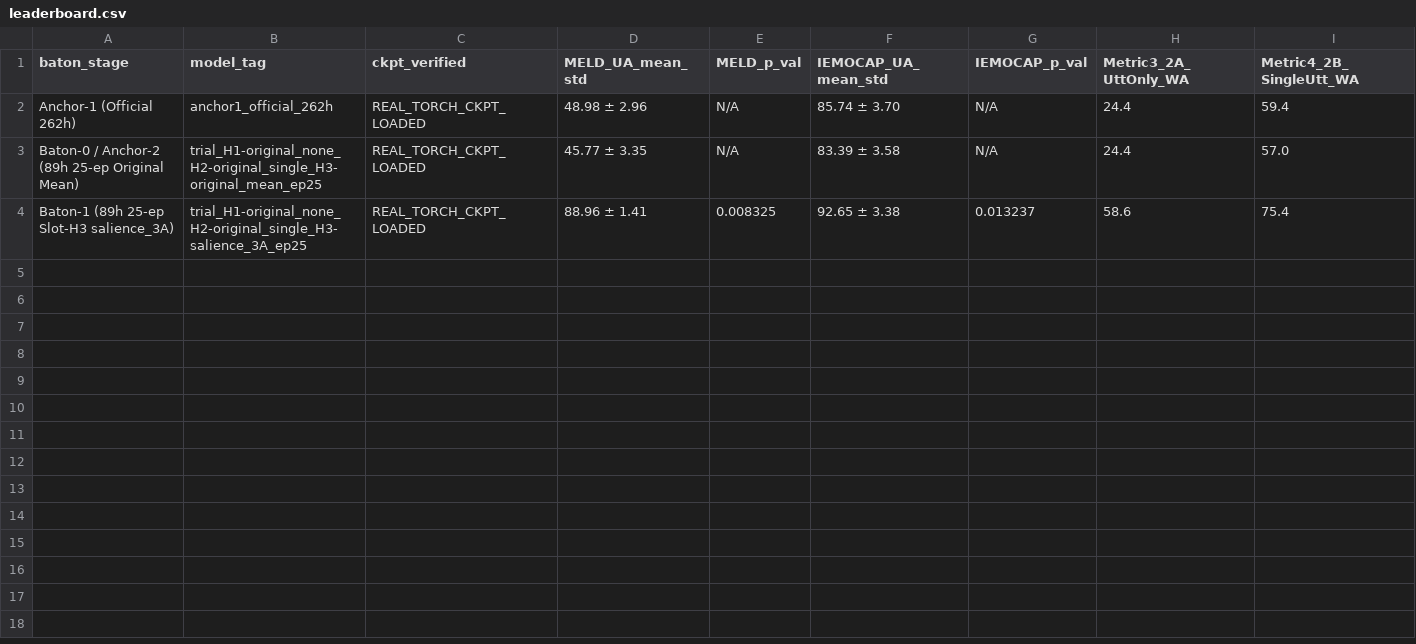
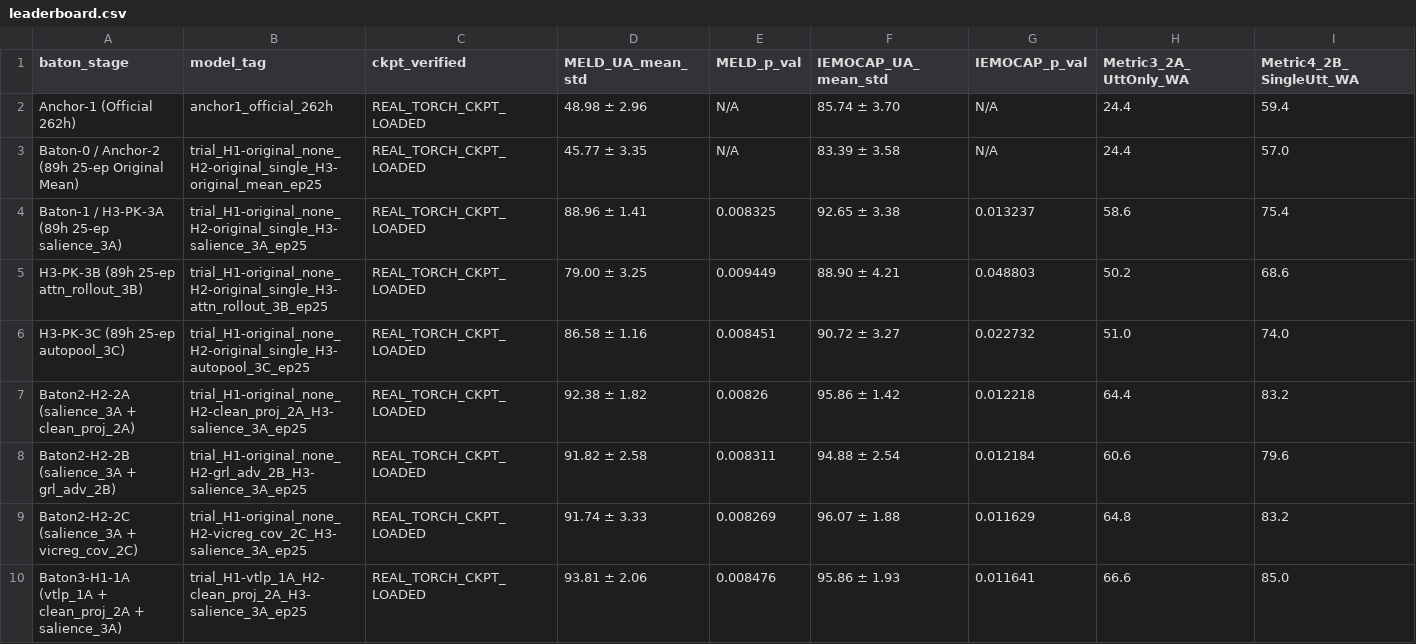
Before and after one commit to Tim-e-ye/DisEmo2vec_Project, a CSV file: results/leaderboard.csv, drawn as a sheet; only a part is shown; rows hold the shown columns only; the diff names each change by its address in the sheet, - before the commit and + after, or states it on an @@ line.

Commit message:
feat(tournament): encode autopool_3C & vicreg_cov_2C hammers and sync 9-group RTX PRO 6000 PK tournament results

```diff
--- a/results/leaderboard.csv
+++ b/results/leaderboard.csv
-A4 (baton_stage): Baton-1 (89h 25-ep Slot-H3 salience_3A)
+A4 (baton_stage): Baton-1 / H3-PK-3A (89h 25-ep salience_3A)
+row 5: H3-PK-3B (89h 25-ep attn_rollout_3B) | trial_H1-original_none_H2-original_single_H3-attn_rollout_3B_ep25 | REAL_TORCH_CKPT_LOADED | 79.00 ± 3.25 | 0.009449 | 88.90 ± 4.21 | 0.048803 | 50.2 | 68.6
+row 6: H3-PK-3C (89h 25-ep autopool_3C) | trial_H1-original_none_H2-original_single_H3-autopool_3C_ep25 | REAL_TORCH_CKPT_LOADED | 86.58 ± 1.16 | 0.008451 | 90.72 ± 3.27 | 0.022732 | 51.0 | 74.0
+row 7: Baton2-H2-2A (salience_3A + clean_proj_2A) | trial_H1-original_none_H2-clean_proj_2A_H3-salience_3A_ep25 | REAL_TORCH_CKPT_LOADED | 92.38 ± 1.82 | 0.00826 | 95.86 ± 1.42 | 0.012218 | 64.4 | 83.2
+row 8: Baton2-H2-2B (salience_3A + grl_adv_2B) | trial_H1-original_none_H2-grl_adv_2B_H3-salience_3A_ep25 | REAL_TORCH_CKPT_LOADED | 91.82 ± 2.58 | 0.008311 | 94.88 ± 2.54 | 0.012184 | 60.6 | 79.6
+row 9: Baton2-H2-2C (salience_3A + vicreg_cov_2C) | trial_H1-original_none_H2-vicreg_cov_2C_H3-salience_3A_ep25 | REAL_TORCH_CKPT_LOADED | 91.74 ± 3.33 | 0.008269 | 96.07 ± 1.88 | 0.011629 | 64.8 | 83.2
+row 10: Baton3-H1-1A (vtlp_1A + clean_proj_2A + salience_3A) | trial_H1-vtlp_1A_H2-clean_proj_2A_H3-salience_3A_ep25 | REAL_TORCH_CKPT_LOADED | 93.81 ± 2.06 | 0.008476 | 95.86 ± 1.93 | 0.011641 | 66.6 | 85.0
```
Also changed, not shown: 25 other files.
